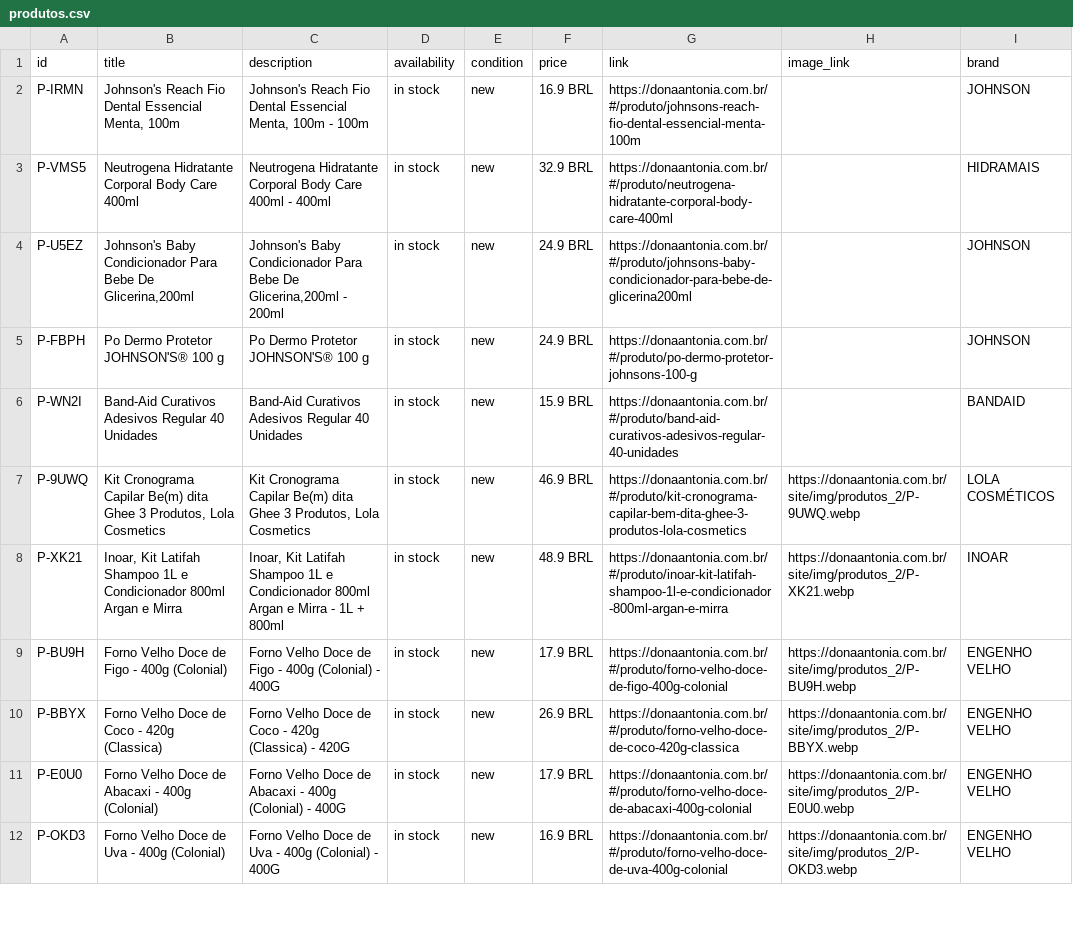
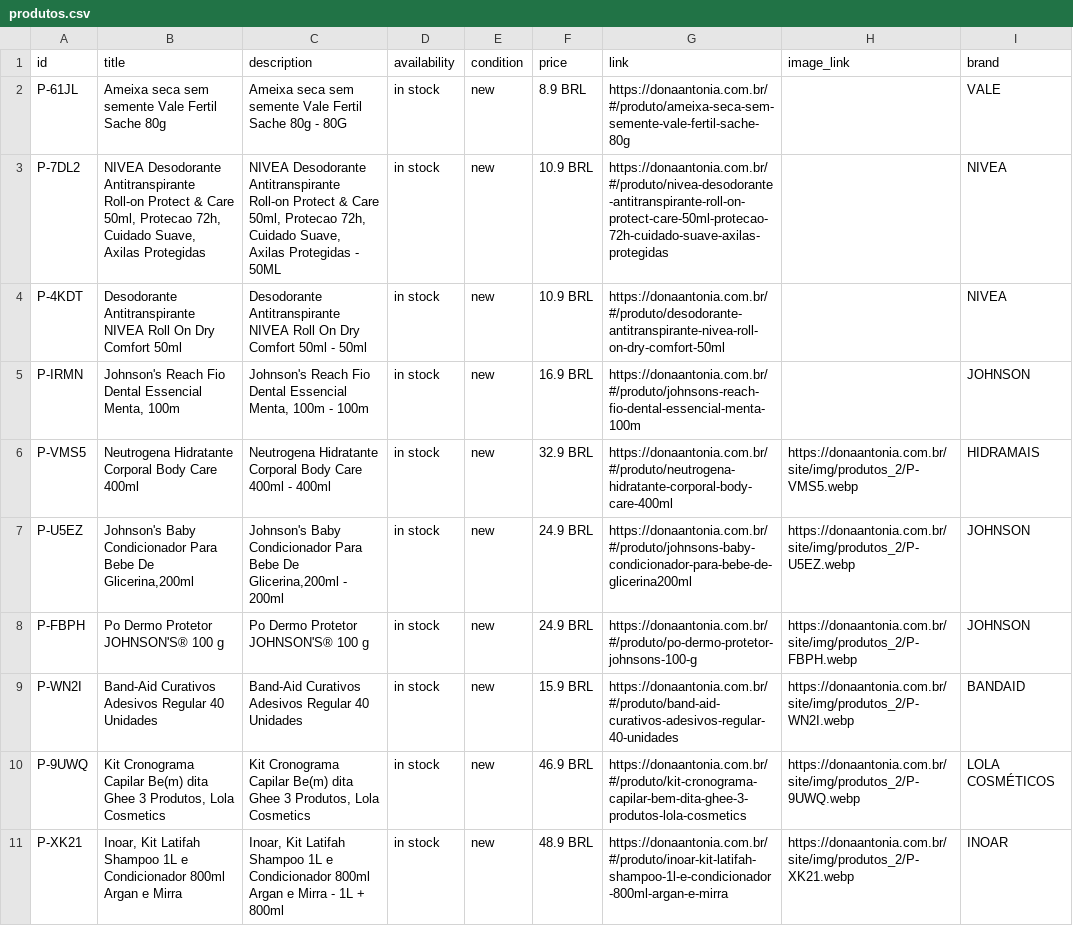
Before and after one commit to osvaldosereia/SUCEDOAN12, a CSV file: site/produtos.csv, drawn as a sheet; only a part is shown; the shorter side is filled out with more unchanged rows.

Commit message:
PIM: Atualização de Catálogo Meta CSV (Correções aplicadas)

```diff
--- a/site/produtos.csv
+++ b/site/produtos.csv
@@ -1,7 +1,10 @@
 id;title;description;availability;condition;price;link;image_link;brand
+P-61JL;Ameixa seca sem semente Vale Fertil Sache 80g;Ameixa seca sem semente Vale Fertil Sache 80g - 80G;in stock;new;8.9 BRL;https://donaantonia.com.br/#/produto/ameixa-seca-sem-semente-vale-fertil-sache-80g;;VALE
+P-7DL2;NIVEA Desodorante Antitranspirante Roll-on Protect & Care 50ml, Protecao 72h, Cuidado Suave, Axilas Protegidas;NIVEA Desodorante Antitranspirante Roll-on Protect & Care 50ml, Protecao 72h, Cuidado Suave, Axilas Protegidas - 50ML;in stock;new;10.9 BRL;https://donaantonia.com.br/#/produto/nivea-desodorante-antitranspirante-roll-on-protect-care-50ml-protecao-72h-cuidado-suave-axilas-protegidas;;NIVEA
+P-4KDT;Desodorante Antitranspirante NIVEA  Roll On Dry Comfort 50ml;Desodorante Antitranspirante NIVEA  Roll On Dry Comfort 50ml - 50ml;in stock;new;10.9 BRL;https://donaantonia.com.br/#/produto/desodorante-antitranspirante-nivea-roll-on-dry-comfort-50ml;;NIVEA
 P-IRMN;Johnson's Reach Fio Dental Essencial Menta, 100m;Johnson's Reach Fio Dental Essencial Menta, 100m - 100m;in stock;new;16.9 BRL;https://donaantonia.com.br/#/produto/johnsons-reach-fio-dental-essencial-menta-100m;;JOHNSON
-P-VMS5;Neutrogena Hidratante Corporal Body Care 400ml;Neutrogena Hidratante Corporal Body Care 400ml - 400ml;in stock;new;32.9 BRL;https://donaantonia.com.br/#/produto/neutrogena-hidratante-corporal-body-care-400ml;;HIDRAMAIS
-P-U5EZ;Johnson's Baby Condicionador Para Bebe De Glicerina,200ml;Johnson's Baby Condicionador Para Bebe De Glicerina,200ml - 200ml;in stock;new;24.9 BRL;https://donaantonia.com.br/#/produto/johnsons-baby-condicionador-para-bebe-de-glicerina200ml;;JOHNSON
-P-FBPH;Po Dermo Protetor JOHNSON'S® 100 g;Po Dermo Protetor JOHNSON'S® 100 g;in stock;new;24.9 BRL;https://donaantonia.com.br/#/produto/po-dermo-protetor-johnsons-100-g;;JOHNSON
-P-WN2I;Band-Aid Curativos Adesivos Regular 40 Unidades;Band-Aid Curativos Adesivos Regular 40 Unidades;in stock;new;15.9 BRL;https://donaantonia.com.br/#/produto/band-aid-curativos-adesivos-regular-40-unidades;;BANDAID
+P-VMS5;Neutrogena Hidratante Corporal Body Care 400ml;Neutrogena Hidratante Corporal Body Care 400ml - 400ml;in stock;new;32.9 BRL;https://donaantonia.com.br/#/produto/neutrogena-hidratante-corporal-body-care-400ml;https://donaantonia.com.br/site/img/produtos_2/P-VMS5.webp;HIDRAMAIS
+P-U5EZ;Johnson's Baby Condicionador Para Bebe De Glicerina,200ml;Johnson's Baby Condicionador Para Bebe De Glicerina,200ml - 200ml;in stock;new;24.9 BRL;https://donaantonia.com.br/#/produto/johnsons-baby-condicionador-para-bebe-de-glicerina200ml;https://donaantonia.com.br/site/img/produtos_2/P-U5EZ.webp;JOHNSON
+P-FBPH;Po Dermo Protetor JOHNSON'S® 100 g;Po Dermo Protetor JOHNSON'S® 100 g;in stock;new;24.9 BRL;https://donaantonia.com.br/#/produto/po-dermo-protetor-johnsons-100-g;https://donaantonia.com.br/site/img/produtos_2/P-FBPH.webp;JOHNSON
+P-WN2I;Band-Aid Curativos Adesivos Regular 40 Unidades;Band-Aid Curativos Adesivos Regular 40 Unidades;in stock;new;15.9 BRL;https://donaantonia.com.br/#/produto/band-aid-curativos-adesivos-regular-40-unidades;https://donaantonia.com.br/site/img/produtos_2/P-WN2I.webp;BANDAID
 P-9UWQ;Kit Cronograma Capilar Be(m) dita Ghee 3 Produtos, Lola Cosmetics;Kit Cronograma Capilar Be(m) dita Ghee 3 Produtos, Lola Cosmetics;in stock;new;46.9 BRL;https://donaantonia.com.br/#/produto/kit-cronograma-capilar-bem-dita-ghee-3-produtos-lola-cosmetics;https://donaantonia.com.br/site/img/produtos_2/P-9UWQ.webp;LOLA COSMÉTICOS
```
